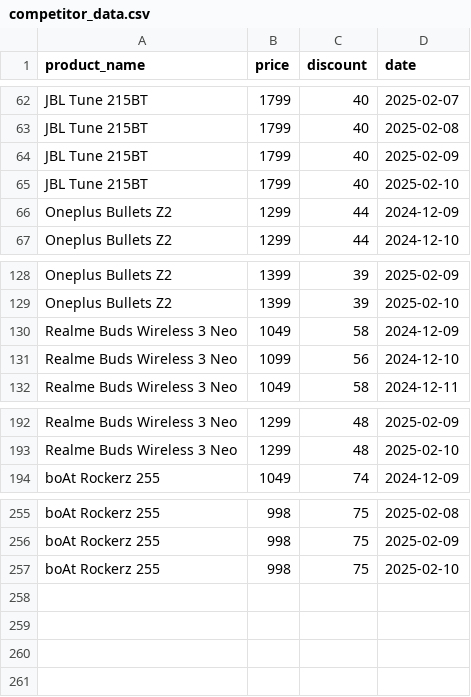
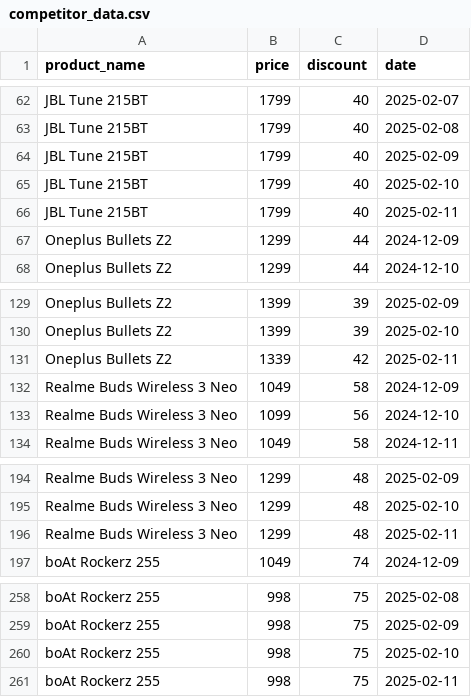
Before and after one commit to ROHITH-M10/e-commerce-competitor-analysis, a CSV file: competitor_data.csv, drawn as a sheet; only a part is shown, gaps mark what is left out.

Commit message:
Add files via upload

```diff
--- a/competitor_data.csv
+++ b/competitor_data.csv
@@ -65,2 +65,3 @@ JBL Tune 215BT,1799,40,2025-02-09
 JBL Tune 215BT,1799,40,2025-02-10
+JBL Tune 215BT,1799,40,2025-02-11
 Oneplus Bullets Z2,1299,44,2024-12-09
@@ -129,2 +130,3 @@ Oneplus Bullets Z2,1399,39,2025-02-09
 Oneplus Bullets Z2,1399,39,2025-02-10
+Oneplus Bullets Z2,1339,42,2025-02-11
 Realme Buds Wireless 3 Neo,1049,58,2024-12-09
@@ -193,2 +195,3 @@ Realme Buds Wireless 3 Neo,1299,48,2025-02-09
 Realme Buds Wireless 3 Neo,1299,48,2025-02-10
+Realme Buds Wireless 3 Neo,1299,48,2025-02-11
 boAt Rockerz 255,1049,74,2024-12-09
@@ -257 +260,2 @@ boAt Rockerz 255,998,75,2025-02-09
 boAt Rockerz 255,998,75,2025-02-10
+boAt Rockerz 255,998,75,2025-02-11
```
